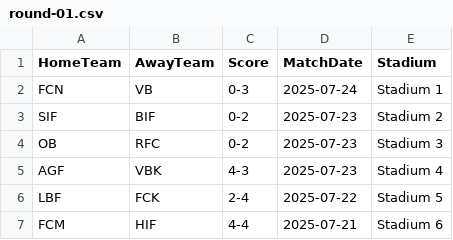
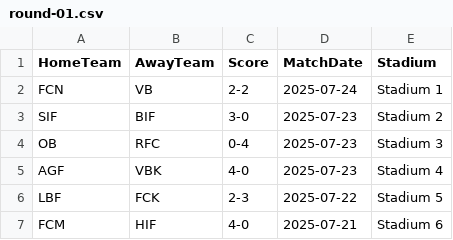
Before and after one commit to MalikKtK/Football-standings, a CSV file: FootballStandings/Data/round-01.csv, drawn as a sheet.

```diff
--- a/FootballStandings/Data/round-01.csv
+++ b/FootballStandings/Data/round-01.csv
@@ -1,7 +1,7 @@
 HomeTeam,AwayTeam,Score,MatchDate,Stadium
-FCN,VB,0-3,2025-07-24,Stadium 1
-SIF,BIF,0-2,2025-07-23,Stadium 2
-OB,RFC,0-2,2025-07-23,Stadium 3
-AGF,VBK,4-3,2025-07-23,Stadium 4
-LBF,FCK,2-4,2025-07-22,Stadium 5
-FCM,HIF,4-4,2025-07-21,Stadium 6
+FCN,VB,2-2,2025-07-24,Stadium 1
+SIF,BIF,3-0,2025-07-23,Stadium 2
+OB,RFC,0-4,2025-07-23,Stadium 3
+AGF,VBK,4-0,2025-07-23,Stadium 4
+LBF,FCK,2-3,2025-07-22,Stadium 5
+FCM,HIF,4-0,2025-07-21,Stadium 6
```
Also changed, not shown: FootballStandings/Data/round-02.csv, FootballStandings/Data/round-03.csv, 32 other files.
